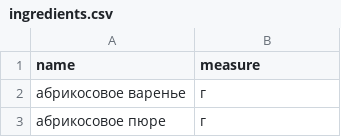
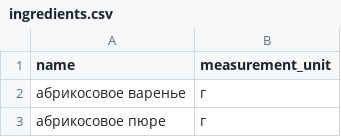
Before and after one commit to AnatoliiBessmertnyi/grocery_assistant, a CSV file: foodgram/data/ingredients.csv, drawn as a sheet; only a part is shown.

```diff
--- a/foodgram/data/ingredients.csv
+++ b/foodgram/data/ingredients.csv
@@ -1,2 +1,2 @@
-name,measure
+name,measurement_unit
 абрикосовое варенье,г
```
Also changed, not shown: 9 other files.
